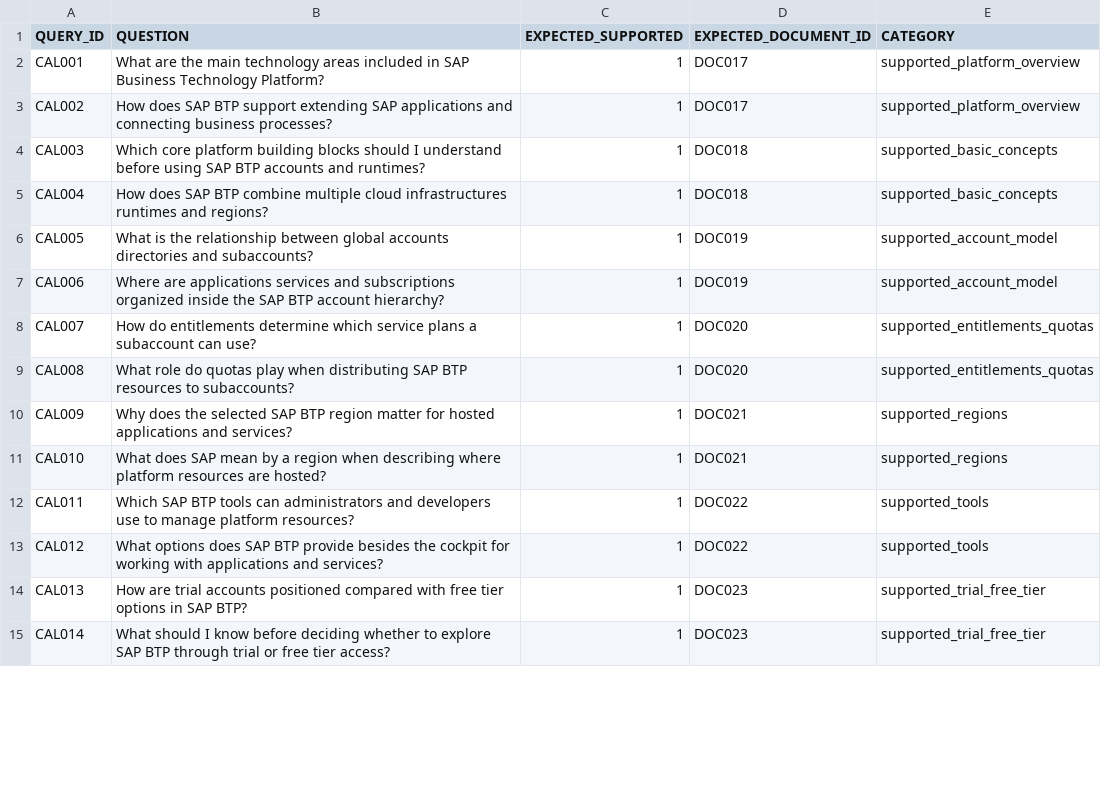
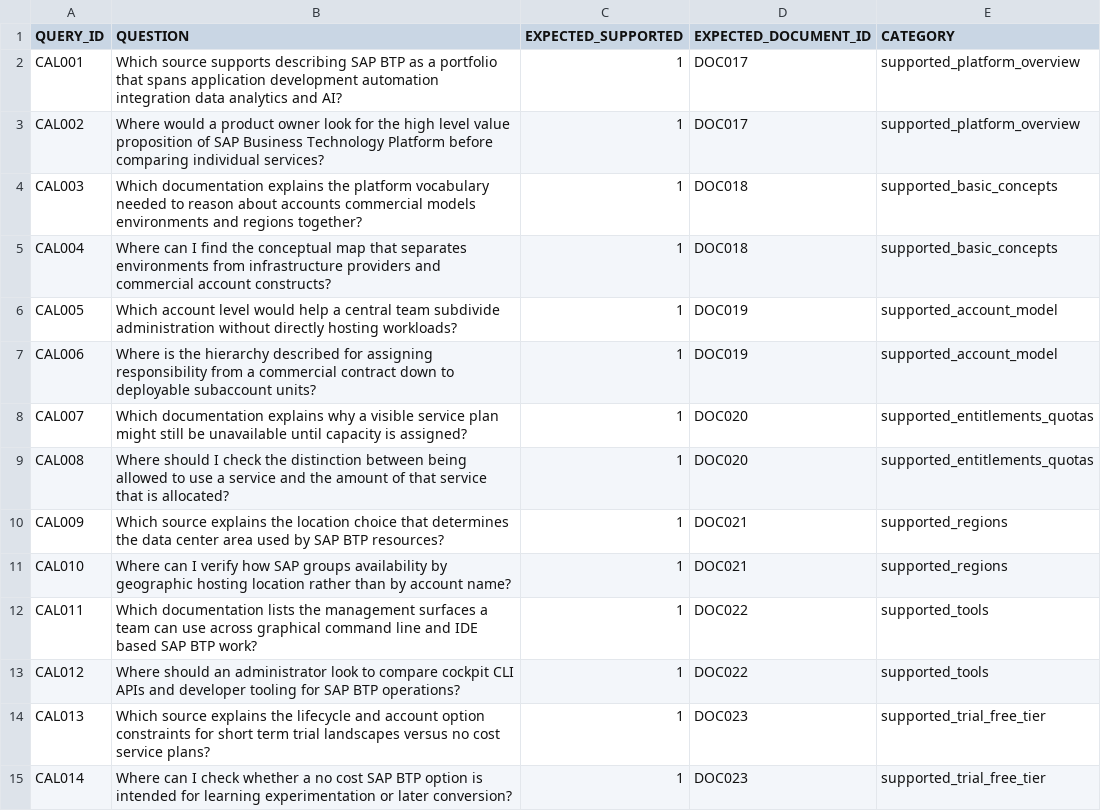
Before and after one commit to muneebchowdhury-del/btp-doc-assistant, a CSV file: data/retrieval_calibration_v2.csv, drawn as a sheet; only a part is shown; the diff covers the shown part only.

Commit message:
Revise V2 calibration supported questions

```diff
--- a/data/retrieval_calibration_v2.csv
+++ b/data/retrieval_calibration_v2.csv
@@ -1,15 +1,15 @@
 QUERY_ID,QUESTION,EXPECTED_SUPPORTED,EXPECTED_DOCUMENT_ID,CATEGORY
-CAL001,What are the main technology areas included in SAP Business Technology Platform?,1,DOC017,supported_platform_overview
-CAL002,How does SAP BTP support extending SAP applications and connecting business processes?,1,DOC017,supported_platform_overview
-CAL003,Which core platform building blocks should I understand before using SAP BTP accounts and runtimes?,1,DOC018,supported_basic_concepts
-CAL004,How does SAP BTP combine multiple cloud infrastructures runtimes and regions?,1,DOC018,supported_basic_concepts
-CAL005,What is the relationship between global accounts directories and subaccounts?,1,DOC019,supported_account_model
-CAL006,Where are applications services and subscriptions organized inside the SAP BTP account hierarchy?,1,DOC019,supported_account_model
-CAL007,How do entitlements determine which service plans a subaccount can use?,1,DOC020,supported_entitlements_quotas
-CAL008,What role do quotas play when distributing SAP BTP resources to subaccounts?,1,DOC020,supported_entitlements_quotas
-CAL009,Why does the selected SAP BTP region matter for hosted applications and services?,1,DOC021,supported_regions
-CAL010,What does SAP mean by a region when describing where platform resources are hosted?,1,DOC021,supported_regions
-CAL011,Which SAP BTP tools can administrators and developers use to manage platform resources?,1,DOC022,supported_tools
-CAL012,What options does SAP BTP provide besides the cockpit for working with applications and services?,1,DOC022,supported_tools
-CAL013,How are trial accounts positioned compared with free tier options in SAP BTP?,1,DOC023,supported_trial_free_tier
-CAL014,What should I know before deciding whether to explore SAP BTP through trial or free tier access?,1,DOC023,supported_trial_free_tier
+CAL001,Which source supports describing SAP BTP as a portfolio that spans application development automation integration data analytics and AI?,1,DOC017,supported_platform_overview
+CAL002,Where would a product owner look for the high level value proposition of SAP Business Technology Platform before comparing individual services?,1,DOC017,supported_platform_overview
+CAL003,Which documentation explains the platform vocabulary needed to reason about accounts commercial models environments and regions together?,1,DOC018,supported_basic_concepts
+CAL004,Where can I find the conceptual map that separates environments from infrastructure providers and commercial account constructs?,1,DOC018,supported_basic_concepts
+CAL005,Which account level would help a central team subdivide administration without directly hosting workloads?,1,DOC019,supported_account_model
+CAL006,Where is the hierarchy described for assigning responsibility from a commercial contract down to deployable subaccount units?,1,DOC019,supported_account_model
+CAL007,Which documentation explains why a visible service plan might still be unavailable until capacity is assigned?,1,DOC020,supported_entitlements_quotas
+CAL008,Where should I check the distinction between being allowed to use a service and the amount of that service that is allocated?,1,DOC020,supported_entitlements_quotas
+CAL009,Which source explains the location choice that determines the data center area used by SAP BTP resources?,1,DOC021,supported_regions
+CAL010,Where can I verify how SAP groups availability by geographic hosting location rather than by account name?,1,DOC021,supported_regions
+CAL011,Which documentation lists the management surfaces a team can use across graphical command line and IDE based SAP BTP work?,1,DOC022,supported_tools
+CAL012,Where should an administrator look to compare cockpit CLI APIs and developer tooling for SAP BTP operations?,1,DOC022,supported_tools
+CAL013,Which source explains the lifecycle and account option constraints for short term trial landscapes versus no cost service plans?,1,DOC023,supported_trial_free_tier
+CAL014,Where can I check whether a no cost SAP BTP option is intended for learning experimentation or later conversion?,1,DOC023,supported_trial_free_tier
```
Also changed, not shown: 18 edited cells elsewhere in this file.
